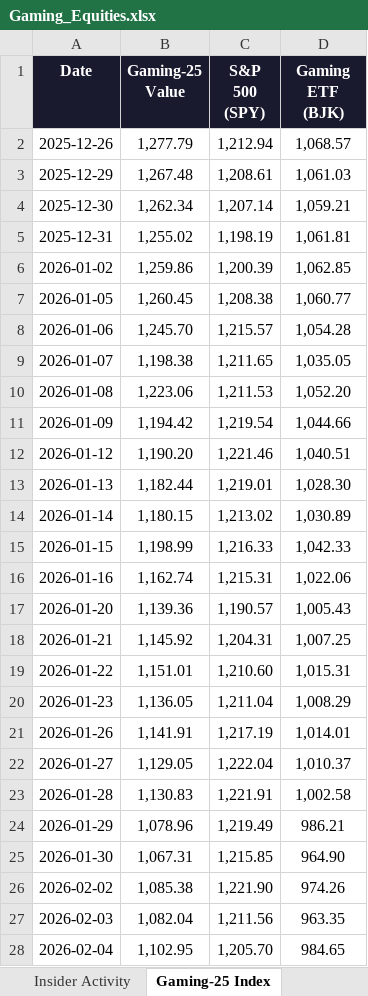
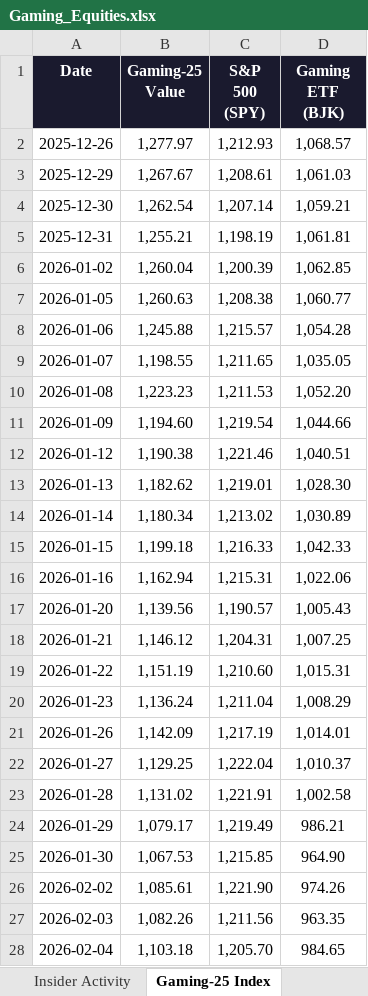
Before and after one commit to rdavidtooley-cpu/casino-gaming-intel, an Excel workbook: Gaming_Equities.xlsx, sheet Gaming-25 Index, drawn as a sheet; only a part is shown; values as stored, in another font and other column widths than the file's, no borders; the diff covers the shown part only; the diff names each change by its address in the sheet, - before the commit and + after, or states it on an @@ line.

Commit message:
Auto-refresh: casino gaming market data update 2026-03-24 14:15

```diff
--- a/Gaming_Equities.xlsx (sheet Gaming-25 Index)
+++ b/Gaming_Equities.xlsx (sheet Gaming-25 Index)
-B2 (Gaming-25 Value): 1,277.79
+B2 (Gaming-25 Value): 1,277.97
-C2 (S&P 500 (SPY)): 1,212.94
+C2 (S&P 500 (SPY)): 1,212.93
-B3 (Gaming-25 Value): 1,267.48
+B3 (Gaming-25 Value): 1,267.67
-B4 (Gaming-25 Value): 1,262.34
+B4 (Gaming-25 Value): 1,262.54
-B5 (Gaming-25 Value): 1,255.02
+B5 (Gaming-25 Value): 1,255.21
-B6 (Gaming-25 Value): 1,259.86
+B6 (Gaming-25 Value): 1,260.04
-B7 (Gaming-25 Value): 1,260.45
+B7 (Gaming-25 Value): 1,260.63
-B8 (Gaming-25 Value): 1,245.70
+B8 (Gaming-25 Value): 1,245.88
-B9 (Gaming-25 Value): 1,198.38
+B9 (Gaming-25 Value): 1,198.55
-B10 (Gaming-25 Value): 1,223.06
+B10 (Gaming-25 Value): 1,223.23
-B11 (Gaming-25 Value): 1,194.42
+B11 (Gaming-25 Value): 1,194.60
-B12 (Gaming-25 Value): 1,190.20
+B12 (Gaming-25 Value): 1,190.38
-B13 (Gaming-25 Value): 1,182.44
+B13 (Gaming-25 Value): 1,182.62
-B14 (Gaming-25 Value): 1,180.15
+B14 (Gaming-25 Value): 1,180.34
-B15 (Gaming-25 Value): 1,198.99
+B15 (Gaming-25 Value): 1,199.18
-B16 (Gaming-25 Value): 1,162.74
+B16 (Gaming-25 Value): 1,162.94
-B17 (Gaming-25 Value): 1,139.36
+B17 (Gaming-25 Value): 1,139.56
-B18 (Gaming-25 Value): 1,145.92
+B18 (Gaming-25 Value): 1,146.12
-B19 (Gaming-25 Value): 1,151.01
+B19 (Gaming-25 Value): 1,151.19
-B20 (Gaming-25 Value): 1,136.05
+B20 (Gaming-25 Value): 1,136.24
-B21 (Gaming-25 Value): 1,141.91
+B21 (Gaming-25 Value): 1,142.09
-B22 (Gaming-25 Value): 1,129.05
+B22 (Gaming-25 Value): 1,129.25
-B23 (Gaming-25 Value): 1,130.83
+B23 (Gaming-25 Value): 1,131.02
-B24 (Gaming-25 Value): 1,078.96
+B24 (Gaming-25 Value): 1,079.17
-B25 (Gaming-25 Value): 1,067.31
+B25 (Gaming-25 Value): 1,067.53
-B26 (Gaming-25 Value): 1,085.38
+B26 (Gaming-25 Value): 1,085.61
-B27 (Gaming-25 Value): 1,082.04
+B27 (Gaming-25 Value): 1,082.26
-B28 (Gaming-25 Value): 1,102.95
+B28 (Gaming-25 Value): 1,103.18
```
Also changed, not shown: 36 edited cells elsewhere in this sheet, sheet Performance, sheet Overview, sheet Valuation, sheet Analyst Estimates, sheet Sector Rankings, 10 other files.
